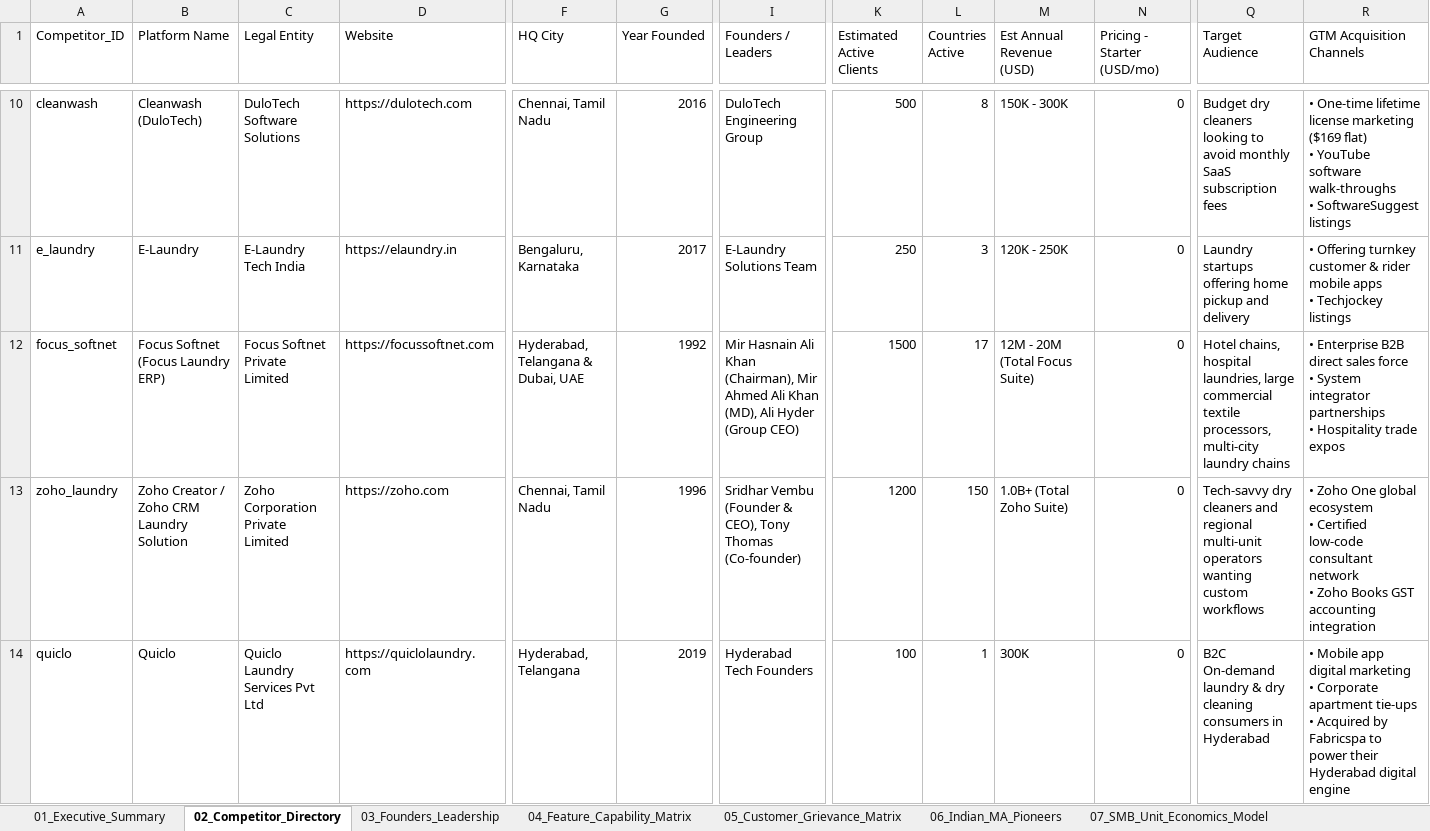
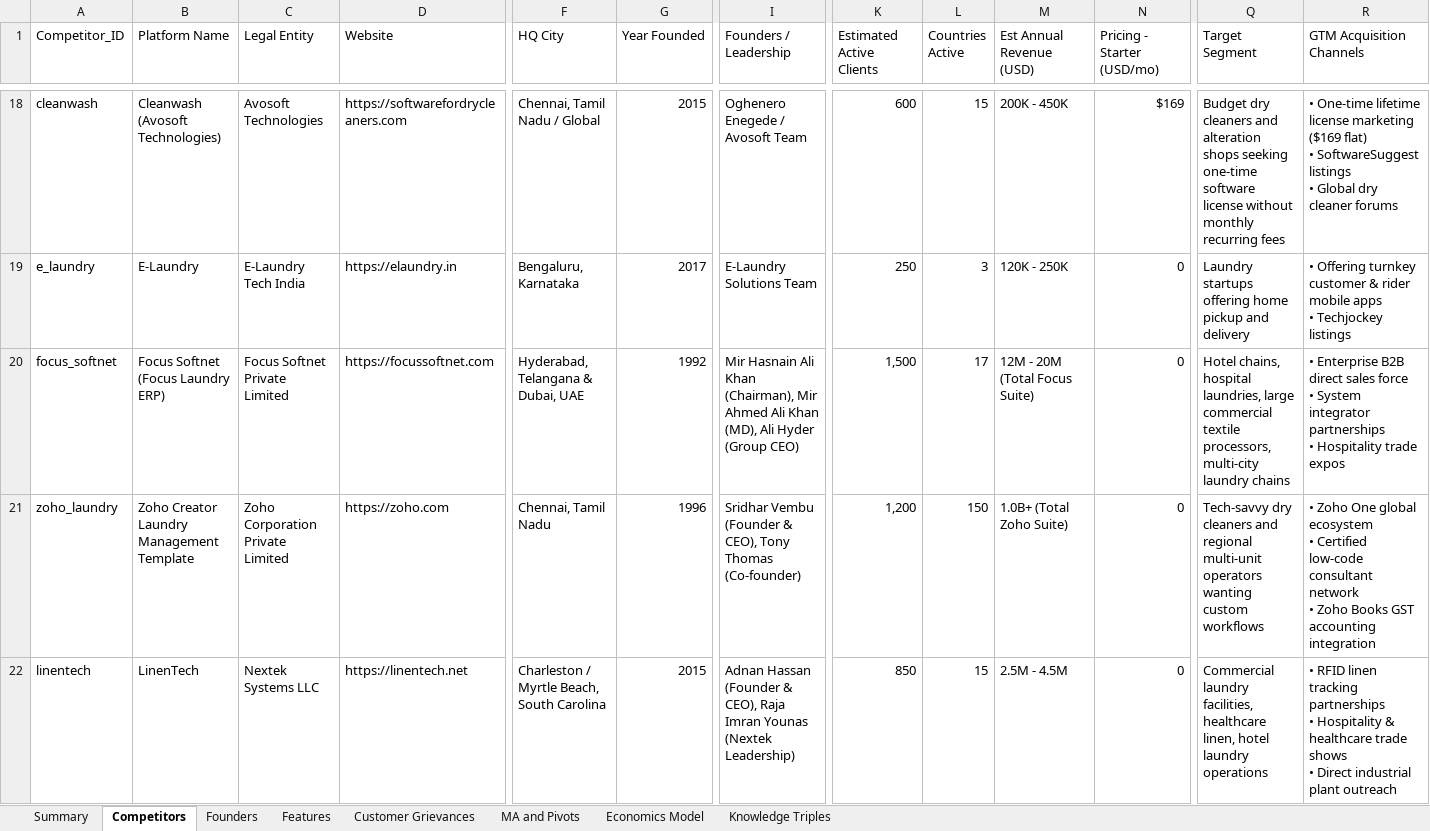
Before and after one commit to sangeeth98/laundry-crm-research, an Excel workbook: data/Laundry_CRM_Market_Intelligence_Master.xlsx, sheet Competitors, drawn as a sheet; only a part is shown, gaps mark what is left out; the shorter side is filled out with more unchanged rows; values as stored, in another font and other column widths than the file's, no cell formats; addresses are those after the commit; rows hold the shown columns only; ↵ is a line break in a cell; the diff covers the shown part only; the diff names each change by its address in the sheet, - before the commit and + after, or states it on an @@ line.

Commit message:
feat: expand master laundry CRM dataset to 50+ entities, update founder dossiers, simplify sheet names and apply modern executive styling to Excel output

```diff
--- a/data/Laundry_CRM_Market_Intelligence_Master.xlsx (sheet Competitors)
+++ b/data/Laundry_CRM_Market_Intelligence_Master.xlsx (sheet Competitors)
-sheet tab: 01_Executive_Summary
+sheet tab: Summary
-sheet tab: 02_Competitor_Directory
+sheet tab: Competitors
-sheet tab: 03_Founders_Leadership
+sheet tab: Founders
-sheet tab: 04_Feature_Capability_Matrix
+sheet tab: Features
-sheet tab: 05_Customer_Grievance_Matrix
+sheet tab: Customer Grievances
-sheet tab: 06_Indian_MA_Pioneers
+sheet tab: MA and Pivots
-sheet tab: 07_SMB_Unit_Economics_Model
+sheet tab: Economics Model
-I1: Founders / Leaders
+I1: Founders / Leadership
-Q1: Target Audience
+Q1: Target Segment
-B18 (Platform Name): Cleanwash (DuloTech)
+B18 (Platform Name): Cleanwash (Avosoft Technologies)
-C18 (Legal Entity): DuloTech Software Solutions
+C18 (Legal Entity): Avosoft Technologies
-D18 (Website): https://dulotech.com
+D18 (Website): https://softwarefordrycleaners.com
-F18 (HQ City): Chennai, Tamil Nadu
+F18 (HQ City): Chennai, Tamil Nadu / Global
-G18 (Year Founded): 2016
+G18 (Year Founded): 2015
-I18 (Founders / Leadership): DuloTech Engineering Group
+I18 (Founders / Leadership): Oghenero Enegede / Avosoft Team
-K18 (Estimated Active Clients): 500
+K18 (Estimated Active Clients): 600
-L18 (Countries Active): 8
+L18 (Countries Active): 15
-M18 (Est Annual Revenue (USD)): 150K - 300K
+M18 (Est Annual Revenue (USD)): 200K - 450K
-N18 (Pricing - Starter (USD/mo)): 0
+N18 (Pricing - Starter (USD/mo)): $169
-Q18 (Target Segment): …dry cleaners looking to avoid monthly SaaS subscription fees
+Q18 (Target Segment): …dry cleaners and alteration shops seeking one-time software license without monthly recurring fees
-R18 (GTM Acquisition Channels): …flat) ↵ • YouTube software walk-throughs ↵ • SoftwareSuggest listings
+R18 (GTM Acquisition Channels): …flat) ↵ • SoftwareSuggest listings ↵ • Global dry cleaner forums
-K20 (Estimated Active Clients): 1500
+K20 (Estimated Active Clients): 1,500
-B21 (Platform Name): Zoho Creator / Zoho CRM Laundry Solution
+B21 (Platform Name): Zoho Creator Laundry Management Template
-K21 (Estimated Active Clients): 1200
+K21 (Estimated Active Clients): 1,200
+row 22: linentech | LinenTech | Nextek Systems LLC | https://linentech.net | Charleston / Myrtle Beach, South Carolina | 2015 | Adnan Hassan (Founder & CEO), Raja Imran Younas (Nextek Leadership) | 850 | 15 | 2.5M - 4.5M | 0 | Commercial laundry facilities, healthcare linen, hotel laundry operations | • RFID linen tracking partnerships ↵ • Hospitality & healthcare trade shows ↵ • Direct industrial plant outreach
```
Also changed, not shown: 30 added rows, 12 removed rows, 3 moved rows and 26 edited cells elsewhere in this sheet, sheet Knowledge Triples, sheet Features, sheet Founders, sheet Summary, sheet MA and Pivots, sheet Customer Grievances, 1 more sheet, other sheet tabs, cell formats, 6 other files.
